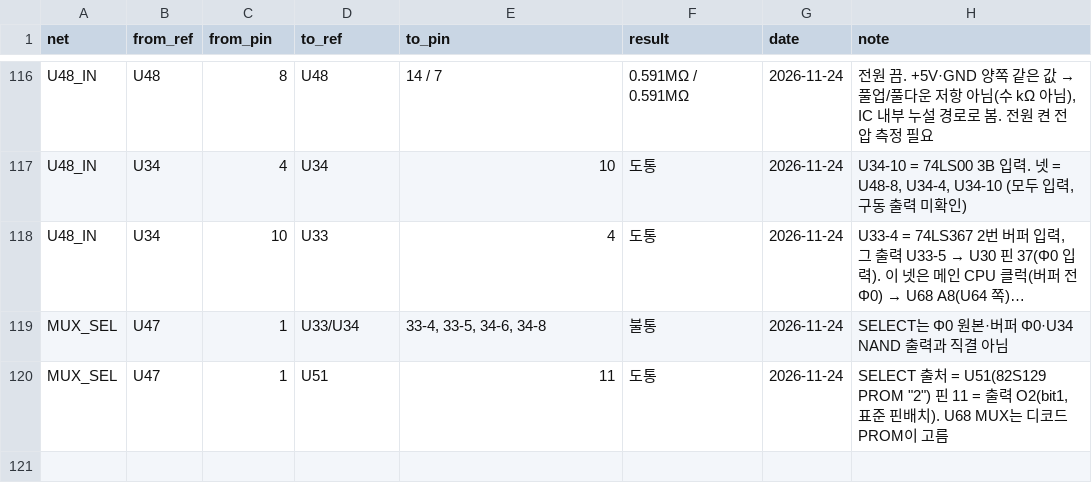
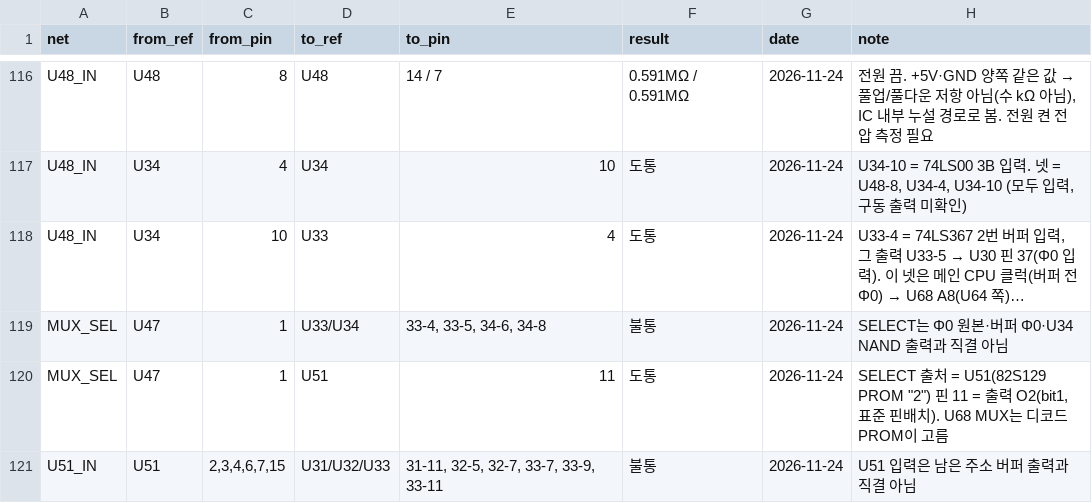
Before and after one commit to mildstorm/HART, a CSV file: data/netlist.csv, drawn as a sheet; only a part is shown, gaps mark what is left out; long unchanged cells end in …; the diff names each change by its address in the sheet, - before the commit and + after, or states it on an @@ line.

Commit message:
netlist: U51 inputs not on spare U31-U33 outputs

```diff
--- a/data/netlist.csv
+++ b/data/netlist.csv
+row 121: U51_IN | U51 | 2,3,4,6,7,15 | U31/U32/U33 | 31-11, 32-5, 32-7, 33-7, 33-9, 33-11 | 불통 | 2026-11-24 | U51 입력은 남은 주소 버퍼 출력과 직결 아님
```
